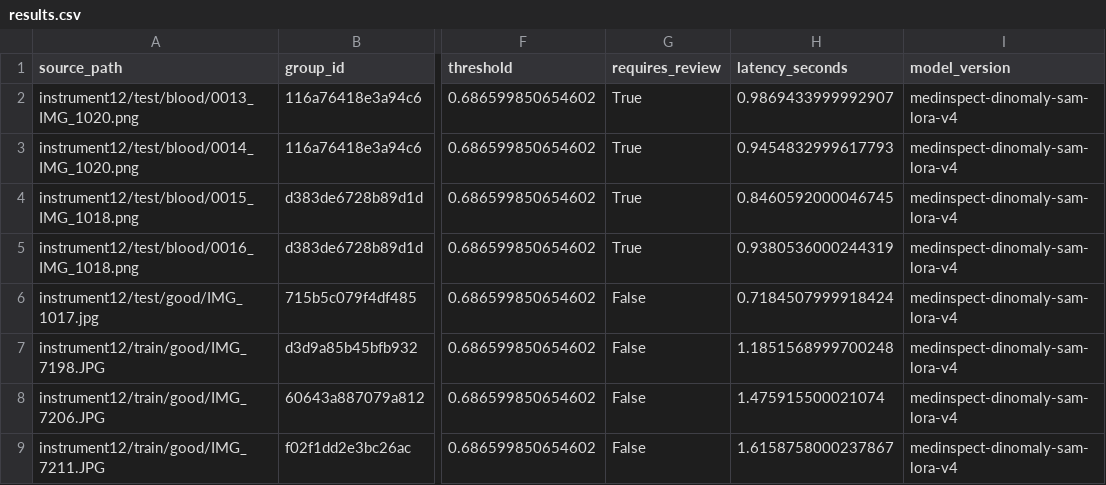
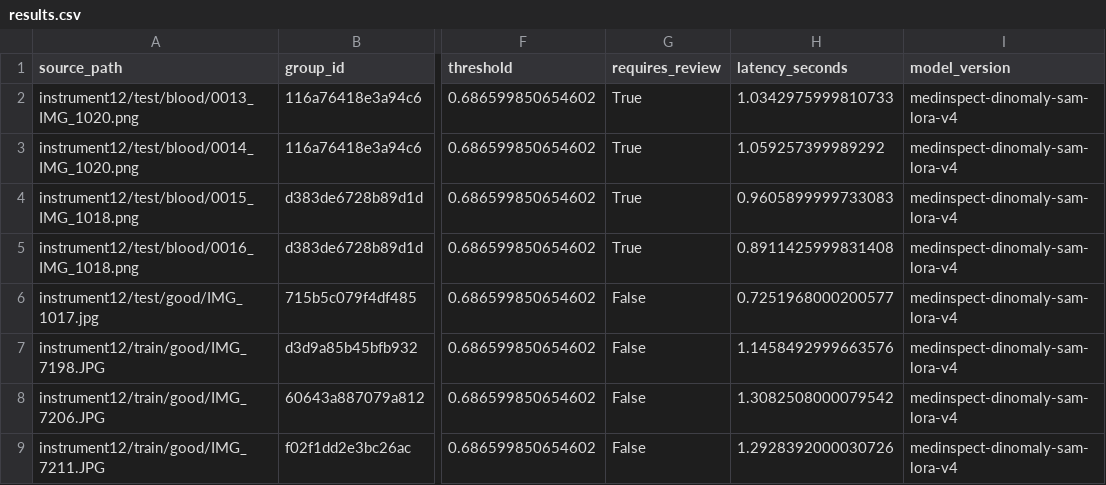
Before and after one commit to Habibsultani/Devfest_hackathon, a CSV file: reports/dinomaly/instrument12/results.csv, drawn as a sheet; only a part is shown, gaps mark what is left out; the diff names each change by its address in the sheet, - before the commit and + after, or states it on an @@ line.

```diff
--- a/reports/dinomaly/instrument12/results.csv
+++ b/reports/dinomaly/instrument12/results.csv
-H2 (latency_seconds): 0.9869433999992907
+H2 (latency_seconds): 1.0342975999810733
-H3 (latency_seconds): 0.9454832999617793
+H3 (latency_seconds): 1.059257399989292
-H4 (latency_seconds): 0.8460592000046745
+H4 (latency_seconds): 0.9605899999733083
-H5 (latency_seconds): 0.9380536000244319
+H5 (latency_seconds): 0.8911425999831408
-H6 (latency_seconds): 0.7184507999918424
+H6 (latency_seconds): 0.7251968000200577
-H7 (latency_seconds): 1.1851568999700248
+H7 (latency_seconds): 1.1458492999663576
-H8 (latency_seconds): 1.475915500021074
+H8 (latency_seconds): 1.3082508000079542
-H9 (latency_seconds): 1.6158758000237867
+H9 (latency_seconds): 1.2928392000030726
```
Also changed, not shown: reports/dinomaly/instrument19/results.csv, 24 other files.
